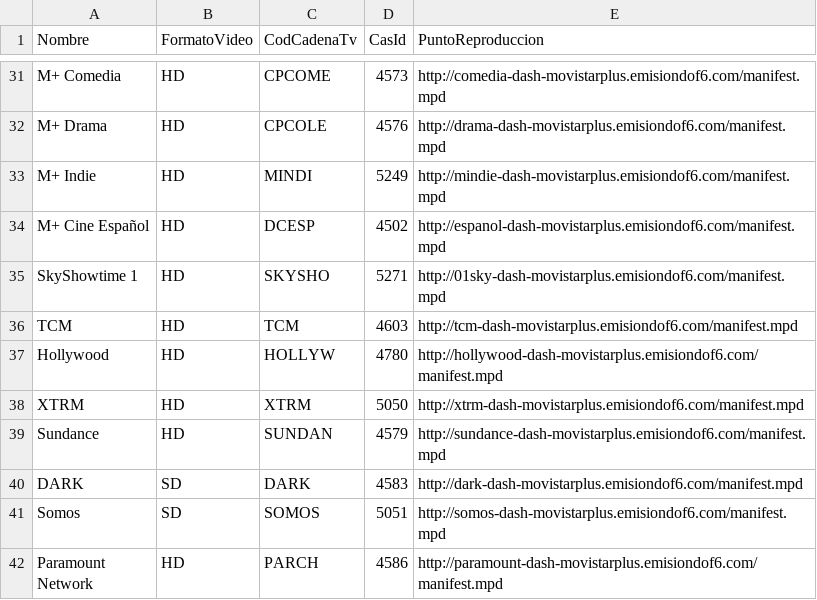
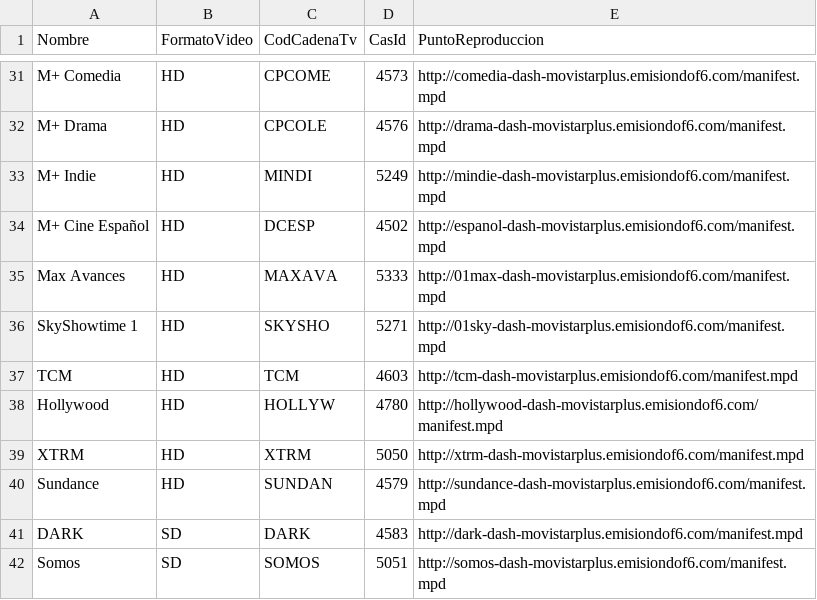
Before and after one commit to alicatesTEAM/Mfeed, a CSV file: ott.csv, drawn as a sheet; only a part is shown, gaps mark what is left out; the shorter side is filled out with more unchanged rows; the diff names each change by its address in the sheet, - before the commit and + after, or states it on an @@ line.

```diff
--- a/ott.csv
+++ b/ott.csv
+row 35: Max Avances | HD | MAXAVA | 5333 | http://01max-dash-movistarplus.emisiondof6.com/manifest.mpd
```
Also changed, not shown: difusion.csv.
